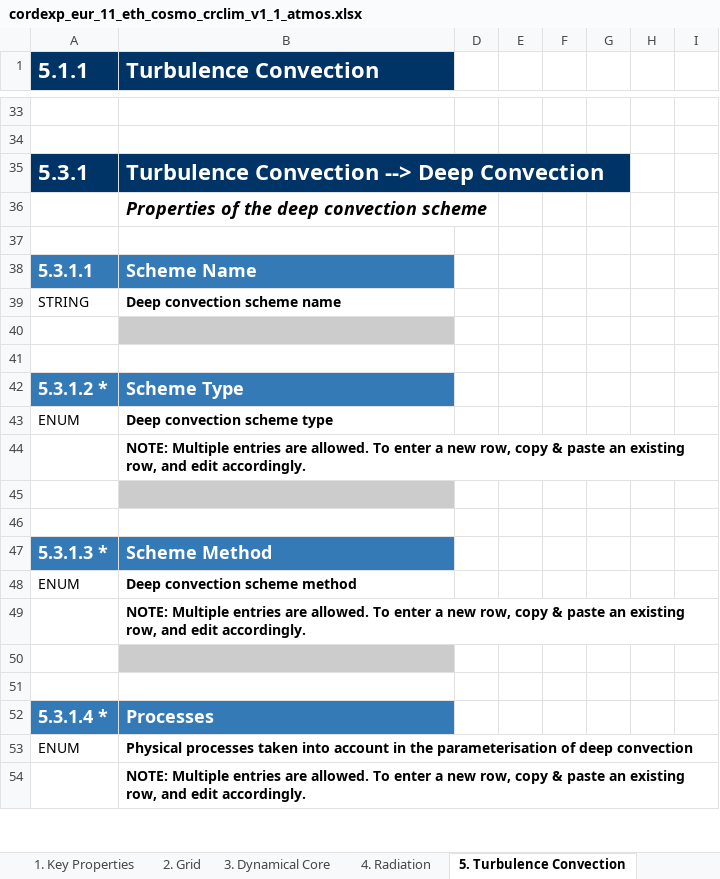
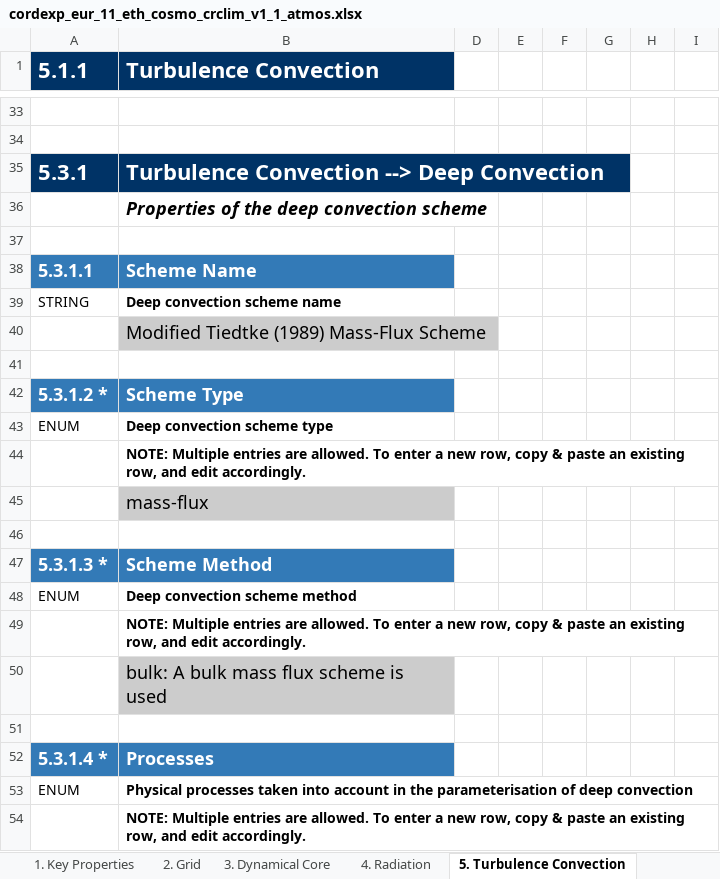
Before and after one commit to ES-DOC-INSTITUTIONAL/eth, an Excel workbook: cordexp/models/eth-cosmo-crclim-v1-1/cordexp_eur_11_eth_cosmo_crclim_v1_1_atmos.xlsx, sheet 5. Turbulence Convection, drawn as a sheet; only a part is shown, gaps mark what is left out; values as stored, in another font and other column widths than the file's, no borders; the diff covers the shown part only; the diff names each change by its address in the sheet, - before the commit and + after, or states it on an @@ line.

```diff
--- a/cordexp/models/eth-cosmo-crclim-v1-1/cordexp_eur_11_eth_cosmo_crclim_v1_1_atmos.xlsx (sheet 5. Turbulence Convection)
+++ b/cordexp/models/eth-cosmo-crclim-v1-1/cordexp_eur_11_eth_cosmo_crclim_v1_1_atmos.xlsx (sheet 5. Turbulence Convection)
-B40 (Turbulence Convection): (empty)
+B40 (Turbulence Convection): Modified Tiedtke (1989) Mass-Flux Scheme
-B45 (Turbulence Convection): (empty)
+B45 (Turbulence Convection): mass-flux
-B50 (Turbulence Convection): (empty)
+B50 (Turbulence Convection): bulk: A bulk mass flux scheme is used
```
Also changed, not shown: 7 added rows and 13 edited cells elsewhere in this sheet, sheet 4. Radiation, sheet 3. Dynamical Core, sheet 6. Microphysics Precipitation, sheet 7. Cloud Scheme, sheet 2. Grid, sheet 1. Key Properties, 2 more sheets, cordexp/models/eth-cosmo-crclim-v1-1/cordexp_eur_11_eth_cosmo_crclim_v1_1_toplevel.xlsx.
